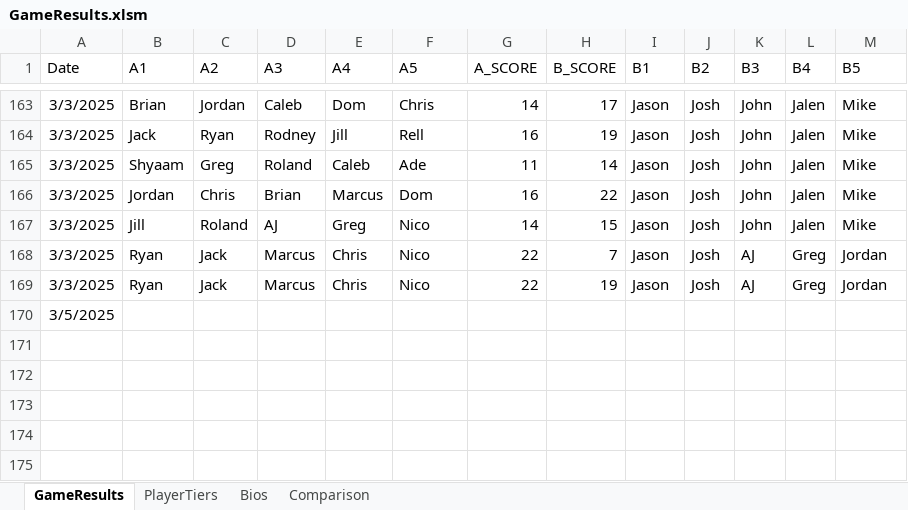
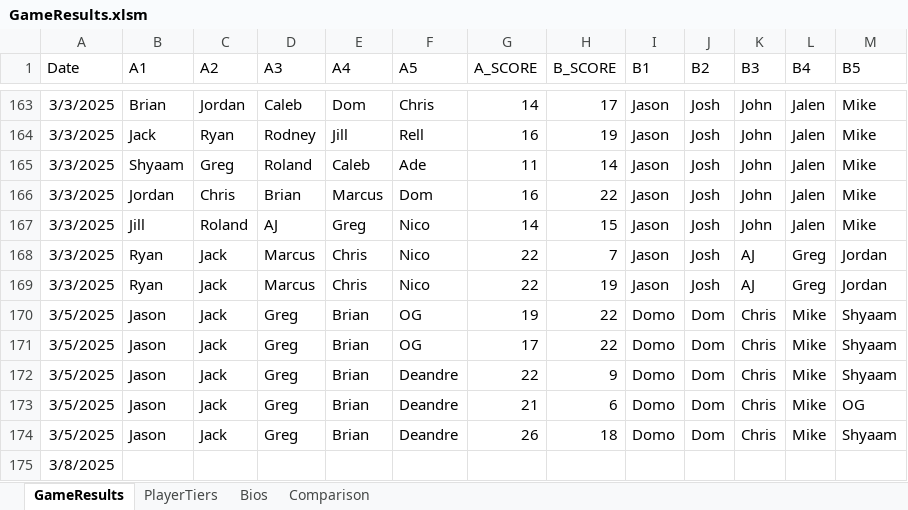
Before and after one commit to jmgjasongardner/naismith-nerds, an Excel workbook: collective_bball/GameResults.xlsm, sheet GameResults, drawn as a sheet; only a part is shown, gaps mark what is left out; values as stored, in another font and other column widths than the file's, no borders; addresses are those after the commit; the diff names each change by its address in the sheet, - before the commit and + after, or states it on an @@ line.

Commit message:
data for Jill and Shyaam

```diff
--- a/collective_bball/GameResults.xlsm (sheet GameResults)
+++ b/collective_bball/GameResults.xlsm (sheet GameResults)
+row 170: 3/5/2025 | Jason | Jack | Greg | Brian | OG | 19 | 22 | Domo | Dom | Chris | Mike | Shyaam
+row 171: 3/5/2025 | Jason | Jack | Greg | Brian | OG | 17 | 22 | Domo | Dom | Chris | Mike | Shyaam
+row 172: 3/5/2025 | Jason | Jack | Greg | Brian | Deandre | 22 | 9 | Domo | Dom | Chris | Mike | Shyaam
+row 173: 3/5/2025 | Jason | Jack | Greg | Brian | Deandre | 21 | 6 | Domo | Dom | Chris | Mike | OG
+row 174: 3/5/2025 | Jason | Jack | Greg | Brian | Deandre | 26 | 18 | Domo | Dom | Chris | Mike | Shyaam
-A175 (Date): 3/5/2025
+A175 (Date): 3/8/2025
```
Also changed, not shown: sheet Bios, sheet PlayerTiers, 2 other files.
